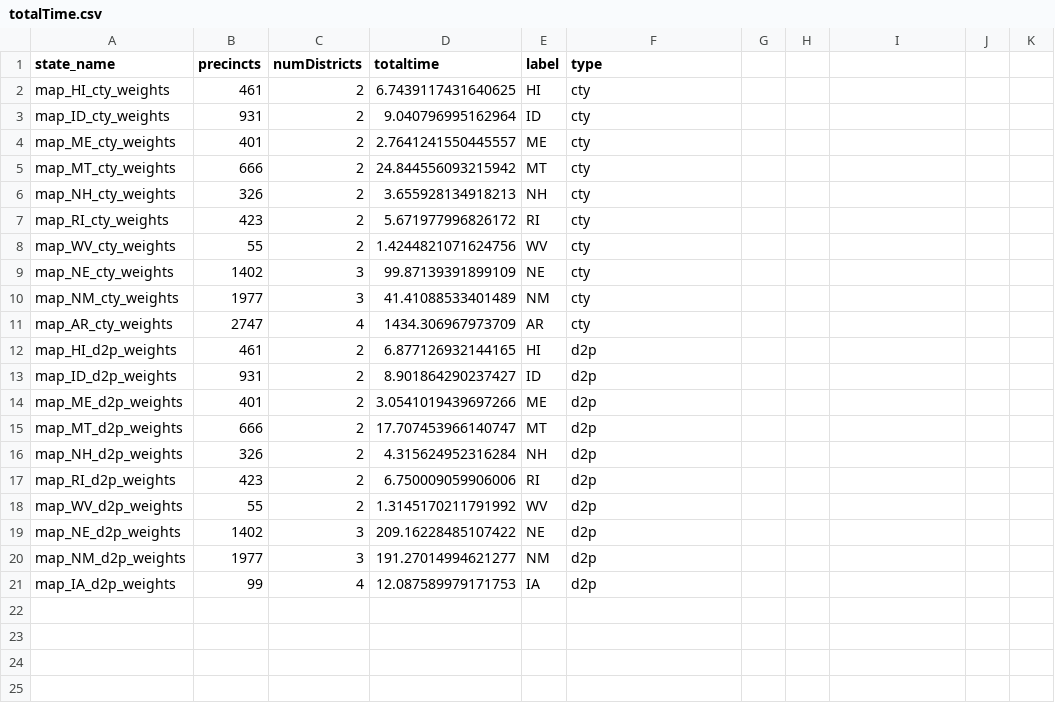
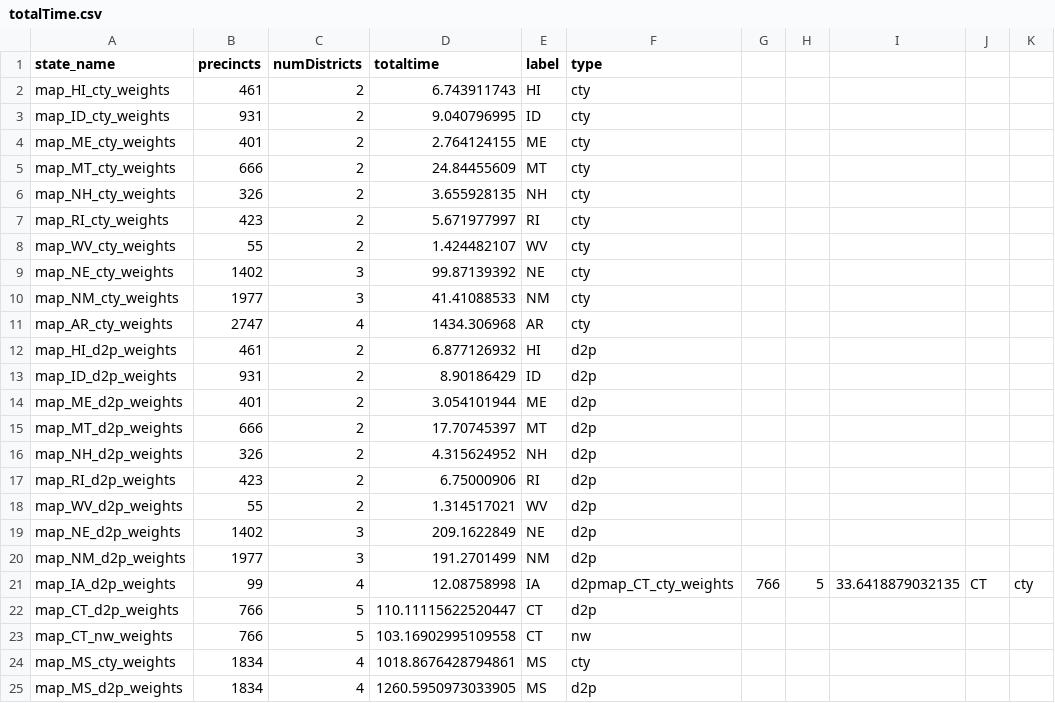
Before and after one commit to dinglucy/district_dwellers, a CSV file: totalTime.csv, drawn as a sheet.

Commit message:
push new data

```diff
--- a/totalTime.csv
+++ b/totalTime.csv
@@ -1,21 +1,25 @@
 state_name,precincts,numDistricts,totaltime,label,type
-map_HI_cty_weights,461,2,6.7439117431640625,HI,cty
-map_ID_cty_weights,931,2,9.040796995162964,ID,cty
-map_ME_cty_weights,401,2,2.7641241550445557,ME,cty
-map_MT_cty_weights,666,2,24.844556093215942,MT,cty
-map_NH_cty_weights,326,2,3.655928134918213,NH,cty
-map_RI_cty_weights,423,2,5.671977996826172,RI,cty
-map_WV_cty_weights,55,2,1.4244821071624756,WV,cty
-map_NE_cty_weights,1402,3,99.87139391899109,NE,cty
-map_NM_cty_weights,1977,3,41.41088533401489,NM,cty
-map_AR_cty_weights,2747,4,1434.306967973709,AR,cty
-map_HI_d2p_weights,461,2,6.877126932144165,HI,d2p
-map_ID_d2p_weights,931,2,8.901864290237427,ID,d2p
-map_ME_d2p_weights,401,2,3.0541019439697266,ME,d2p
-map_MT_d2p_weights,666,2,17.707453966140747,MT,d2p
-map_NH_d2p_weights,326,2,4.315624952316284,NH,d2p
-map_RI_d2p_weights,423,2,6.750009059906006,RI,d2p
-map_WV_d2p_weights,55,2,1.3145170211791992,WV,d2p
-map_NE_d2p_weights,1402,3,209.16228485107422,NE,d2p
-map_NM_d2p_weights,1977,3,191.27014994621277,NM,d2p
-map_IA_d2p_weights,99,4,12.087589979171753,IA,d2p
+map_HI_cty_weights,461,2,6.743911743,HI,cty
+map_ID_cty_weights,931,2,9.040796995,ID,cty
+map_ME_cty_weights,401,2,2.764124155,ME,cty
+map_MT_cty_weights,666,2,24.84455609,MT,cty
+map_NH_cty_weights,326,2,3.655928135,NH,cty
+map_RI_cty_weights,423,2,5.671977997,RI,cty
+map_WV_cty_weights,55,2,1.424482107,WV,cty
+map_NE_cty_weights,1402,3,99.87139392,NE,cty
+map_NM_cty_weights,1977,3,41.41088533,NM,cty
+map_AR_cty_weights,2747,4,1434.306968,AR,cty
+map_HI_d2p_weights,461,2,6.877126932,HI,d2p
+map_ID_d2p_weights,931,2,8.90186429,ID,d2p
+map_ME_d2p_weights,401,2,3.054101944,ME,d2p
+map_MT_d2p_weights,666,2,17.70745397,MT,d2p
+map_NH_d2p_weights,326,2,4.315624952,NH,d2p
+map_RI_d2p_weights,423,2,6.75000906,RI,d2p
+map_WV_d2p_weights,55,2,1.314517021,WV,d2p
+map_NE_d2p_weights,1402,3,209.1622849,NE,d2p
+map_NM_d2p_weights,1977,3,191.2701499,NM,d2p
+map_IA_d2p_weights,99,4,12.08758998,IA,d2pmap_CT_cty_weights,766,5,33.6418879032135,CT,cty
+map_CT_d2p_weights,766,5,110.11115622520447,CT,d2p
+map_CT_nw_weights,766,5,103.16902995109558,CT,nw
+map_MS_cty_weights,1834,4,1018.8676428794861,MS,cty
+map_MS_d2p_weights,1834,4,1260.5950973033905,MS,d2p
```
Also changed, not shown: district_outputs/map_HI_d2p_weights.csv, district_outputs/map_ID_d2p_weights.csv, 20 other files.
